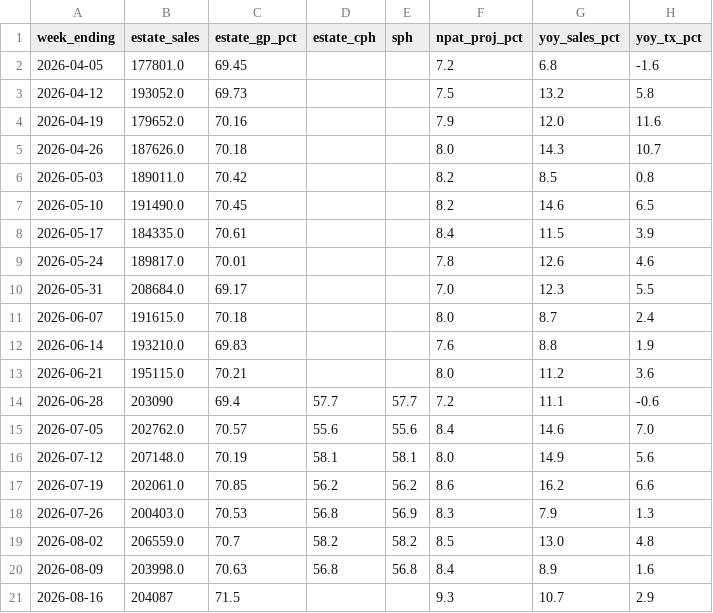
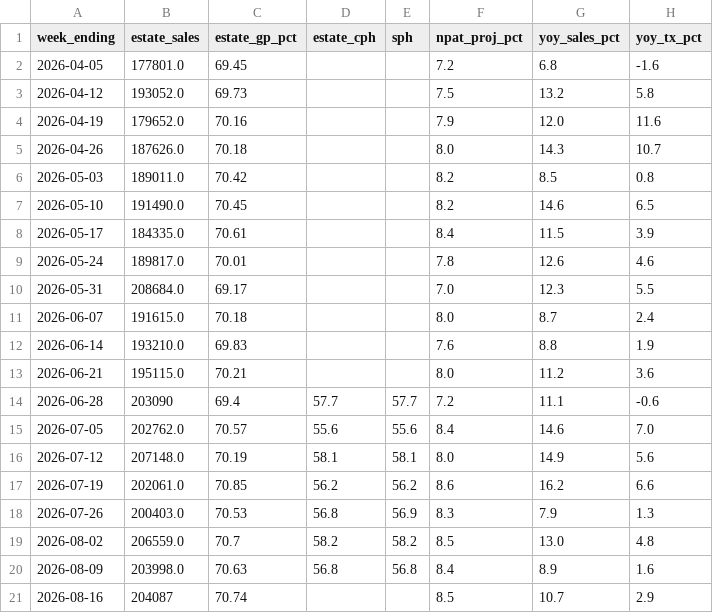
Before and after one commit to Fontana1974/bewiched-dashboards, a CSV file: weekly_history.csv, drawn as a sheet; only a part is shown; the diff names each change by its address in the sheet, - before the commit and + after, or states it on an @@ line.

```diff
--- a/weekly_history.csv
+++ b/weekly_history.csv
-C21 (estate_gp_pct): 71.5
+C21 (estate_gp_pct): 70.74
-F21 (npat_proj_pct): 9.3
+F21 (npat_proj_pct): 8.5
```
Also changed, not shown: sph_history.csv, 34 other files.
